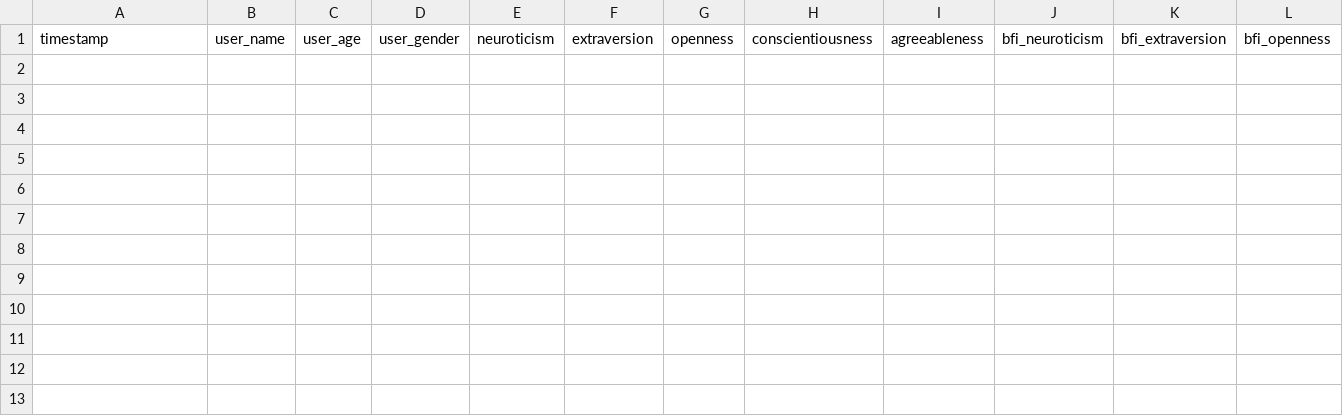
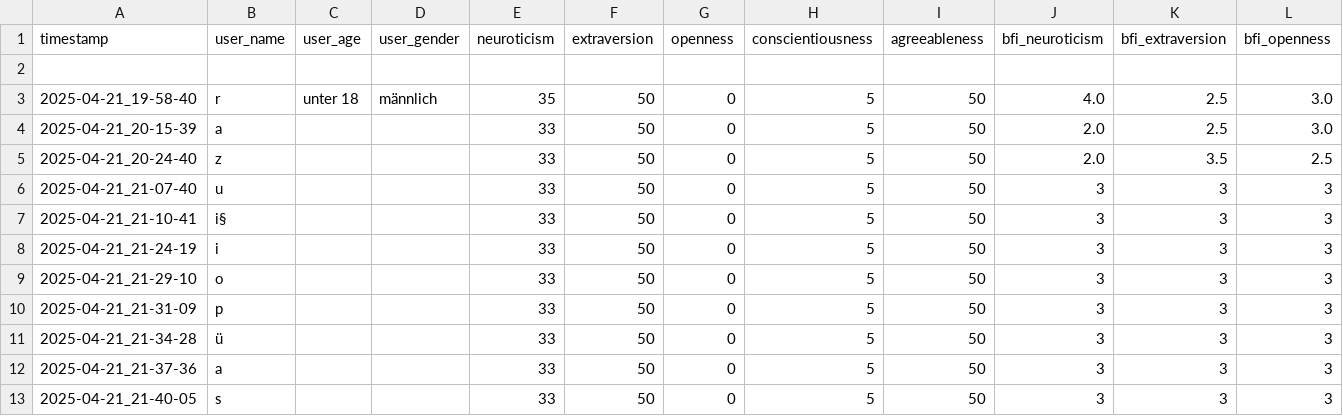
Before and after one commit to athika98/PersonaCompanion, a CSV file: data/persona_companion_daten.csv, drawn as a sheet; only a part is shown; rows hold the shown columns only; the diff names each change by its address in the sheet, - before the commit and + after, or states it on an @@ line.

```diff
--- a/data/persona_companion_daten.csv
+++ b/data/persona_companion_daten.csv
+row 2: (empty)
+row 3: 2025-04-21_19-58-40 | r | unter 18 | männlich | 35 | 50 | 0 | 5 | 50 | 4.0 | 2.5 | 3.0
+row 4: 2025-04-21_20-15-39 | a |  |  | 33 | 50 | 0 | 5 | 50 | 2.0 | 2.5 | 3.0
+row 5: 2025-04-21_20-24-40 | z |  |  | 33 | 50 | 0 | 5 | 50 | 2.0 | 3.5 | 2.5
+row 6: 2025-04-21_21-07-40 | u |  |  | 33 | 50 | 0 | 5 | 50 | 3 | 3 | 3
+row 7: 2025-04-21_21-10-41 | i§ |  |  | 33 | 50 | 0 | 5 | 50 | 3 | 3 | 3
+row 8: 2025-04-21_21-24-19 | i |  |  | 33 | 50 | 0 | 5 | 50 | 3 | 3 | 3
+row 9: 2025-04-21_21-29-10 | o |  |  | 33 | 50 | 0 | 5 | 50 | 3 | 3 | 3
+row 10: 2025-04-21_21-31-09 | p |  |  | 33 | 50 | 0 | 5 | 50 | 3 | 3 | 3
+row 11: 2025-04-21_21-34-28 | ü |  |  | 33 | 50 | 0 | 5 | 50 | 3 | 3 | 3
+row 12: 2025-04-21_21-37-36 | a |  |  | 33 | 50 | 0 | 5 | 50 | 3 | 3 | 3
+row 13: 2025-04-21_21-40-05 | s |  |  | 33 | 50 | 0 | 5 | 50 | 3 | 3 | 3
```
Also changed, not shown: 5 other files.
